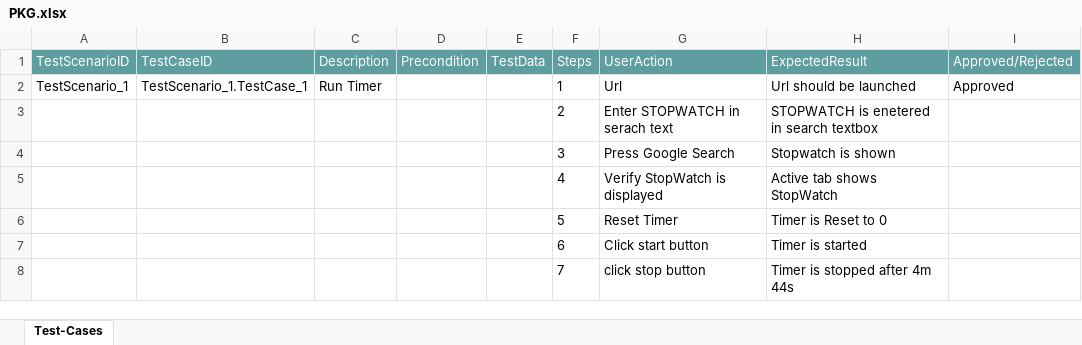
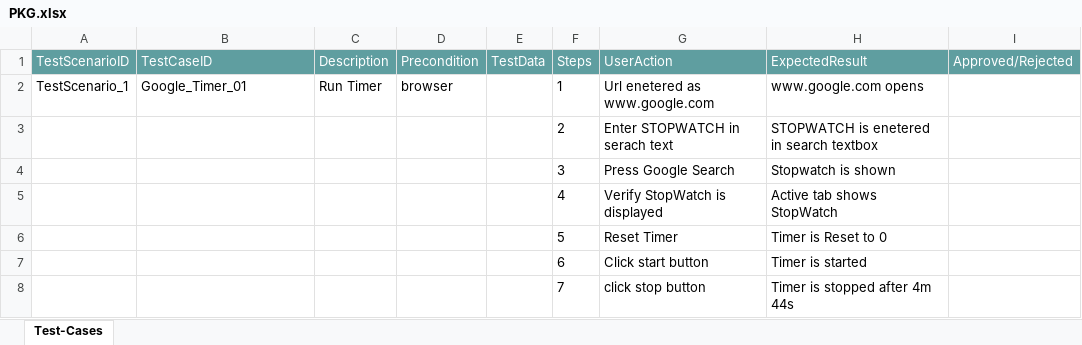
Before and after one commit to ShaikMohamedIrfan/GoogleTimer, an Excel workbook: PKG.xlsx, sheet Test-Cases, drawn as a sheet; only a part is shown; values as stored, in another font and other column widths than the file's, no borders; table styles not drawn; the diff names each change by its address in the sheet, - before the commit and + after, or states it on an @@ line.

Commit message:
Initial Commit for Verification of Test cases

```diff
--- a/PKG.xlsx (sheet Test-Cases)
+++ b/PKG.xlsx (sheet Test-Cases)
-B2 (TestCaseID): TestScenario_1.TestCase_1
+B2 (TestCaseID): Google_Timer_01
-D2 (Precondition): (empty)
+D2 (Precondition): browser
-G2 (UserAction): Url
+G2 (UserAction): Url enetered as www.google.com
-H2 (ExpectedResult): Url should be launched
+H2 (ExpectedResult): www.google.com opens
-I2 (Approved/Rejected): Approved
+I2 (Approved/Rejected): (empty)
```
